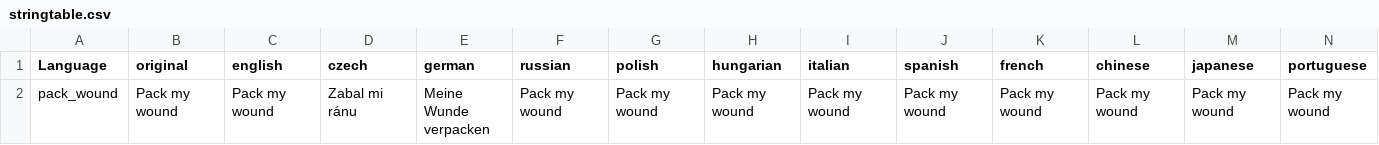
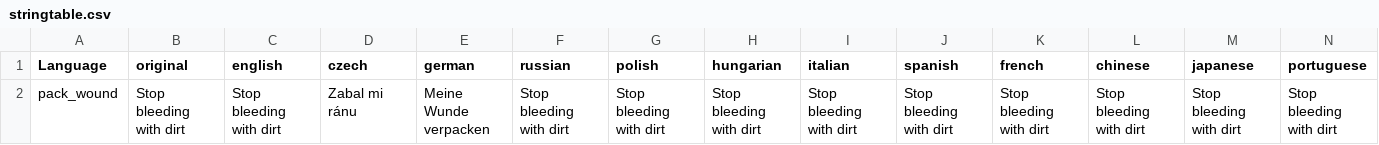
Before and after one commit to ImperiumXVII/DayZImperialGaming, a CSV file: IGMedical/data/stringtable.csv, drawn as a sheet; only a part is shown; removed rows and columns are numbered as before the commit, all else as after; rows hold the shown columns only; the diff names each change by its address in the sheet, - before the commit and + after, or states it on an @@ line.

Commit message:
Change text to be more obvious

```diff
--- a/IGMedical/data/stringtable.csv
+++ b/IGMedical/data/stringtable.csv
-row 2: pack_wound | Pack my wound | Pack my wound | Zabal mi ránu | Meine Wunde verpacken | Pack my wound | Pack my wound | Pack my wound | Pack my wound | Pack my wound | Pack my wound | Pack my wound | Pack my wound | Pack my wound
+row 2: pack_wound | Stop bleeding with dirt | Stop bleeding with dirt | Zabal mi ránu | Meine Wunde verpacken | Stop bleeding with dirt | Stop bleeding with dirt | Stop bleeding with dirt | Stop bleeding with dirt | Stop bleeding with dirt | Stop bleeding with dirt | Stop bleeding with dirt | Stop bleeding with dirt | Stop bleeding with dirt
```
